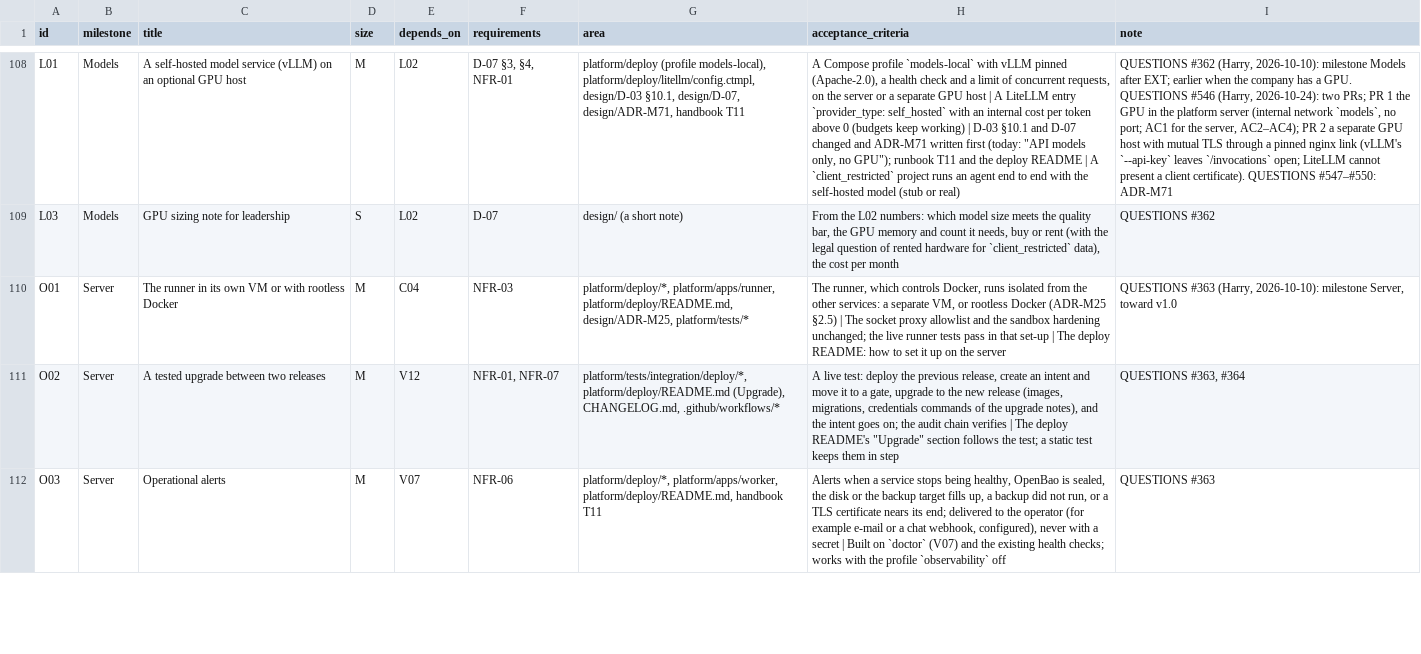
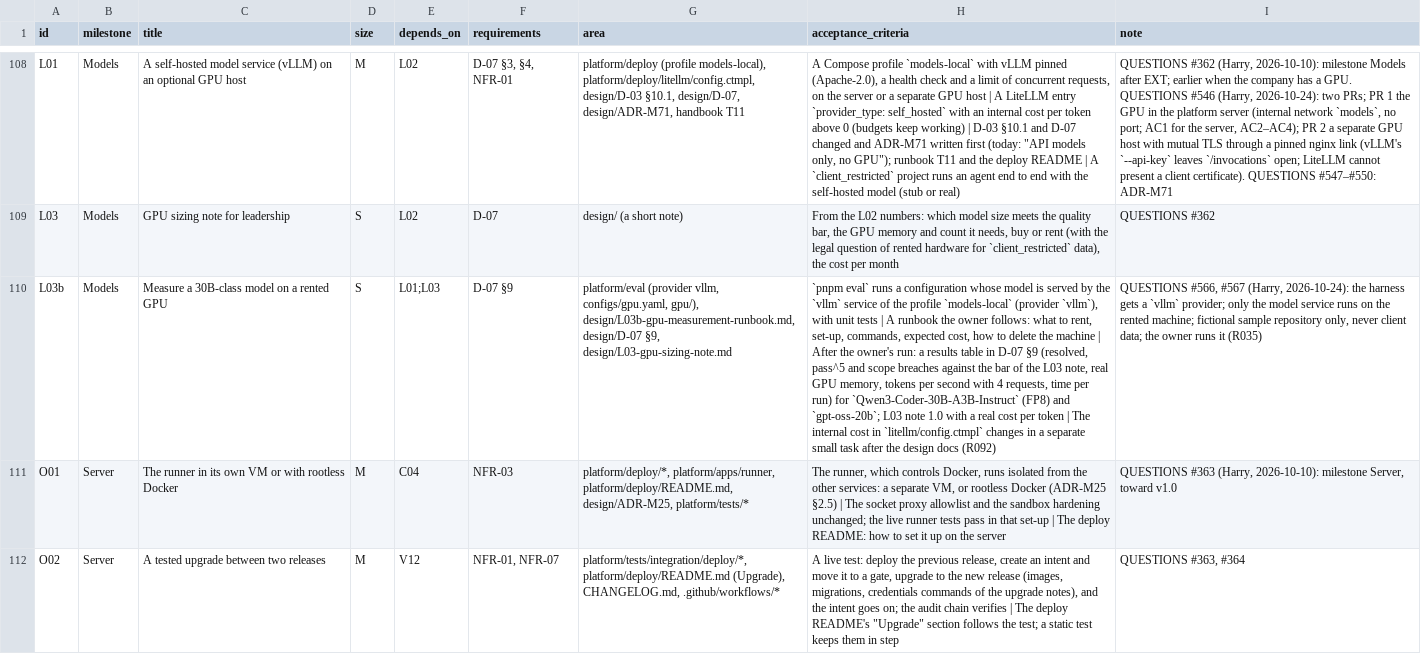
Before and after one commit to hoanghainh1188/agentic-sdlc-framework, a CSV file: design/D-08-backlog.csv, drawn as a sheet; only a part is shown, gaps mark what is left out; the shorter side is filled out with more unchanged rows; the diff names each change by its address in the sheet, - before the commit and + after, or states it on an @@ line.

```diff
--- a/design/D-08-backlog.csv
+++ b/design/D-08-backlog.csv
+row 110: L03b | Models | Measure a 30B-class model on a rented GPU | S | L01;L03 | D-07 §9 | platform/eval (provider vllm, configs/gpu.yaml, gpu/), design/L03b-gpu-measurement-runbook.md, design/D-07 §9, design/L03-gpu-sizing-note.md | `pnpm eval` runs a configuration whose model is served by the `vllm` service of the profile `models-local` (provider `vllm`), with unit tests | A runbook the owner follows: what to rent, set-up, commands, expected cost, how to delete the machine | After the owner's run: a results table in D-07 §9 (resolved, pass^5 and scope breaches against the bar of the L03 note, real GPU memory, tokens per second with 4 requests, time per run) for `Qwen3-Coder-30B-A3B-Instruct` (FP8) and `gpt-oss-20b`; L03 note 1.0 with a real cost per token | The internal cost in `litellm/config.ctmpl` changes in a separate small task after the design docs (R092) | QUESTIONS #566, #567 (Harry, 2026-10-24): the harness gets a `vllm` provider; only the model service runs on the rented machine; fictional sample repository only, never client data; the owner runs it (R035)
```
Also changed, not shown: 12 other files.
